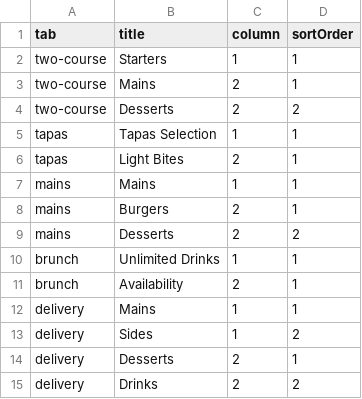
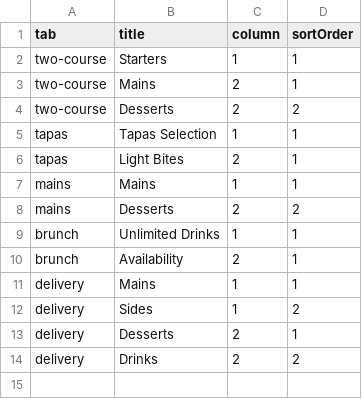
Before and after one commit to Recon-7/BankWebsite, a CSV file: imports/MenuSections.csv, drawn as a sheet.

```diff
--- a/imports/MenuSections.csv
+++ b/imports/MenuSections.csv
@@ -7,3 +7,2 @@ tapas,Light Bites,2,1
 mains,Mains,1,1
-mains,Burgers,2,1
 mains,Desserts,2,2
```
Also changed, not shown: imports/MenuItems.csv, imports/MenuTabs.csv, 6 other files.
